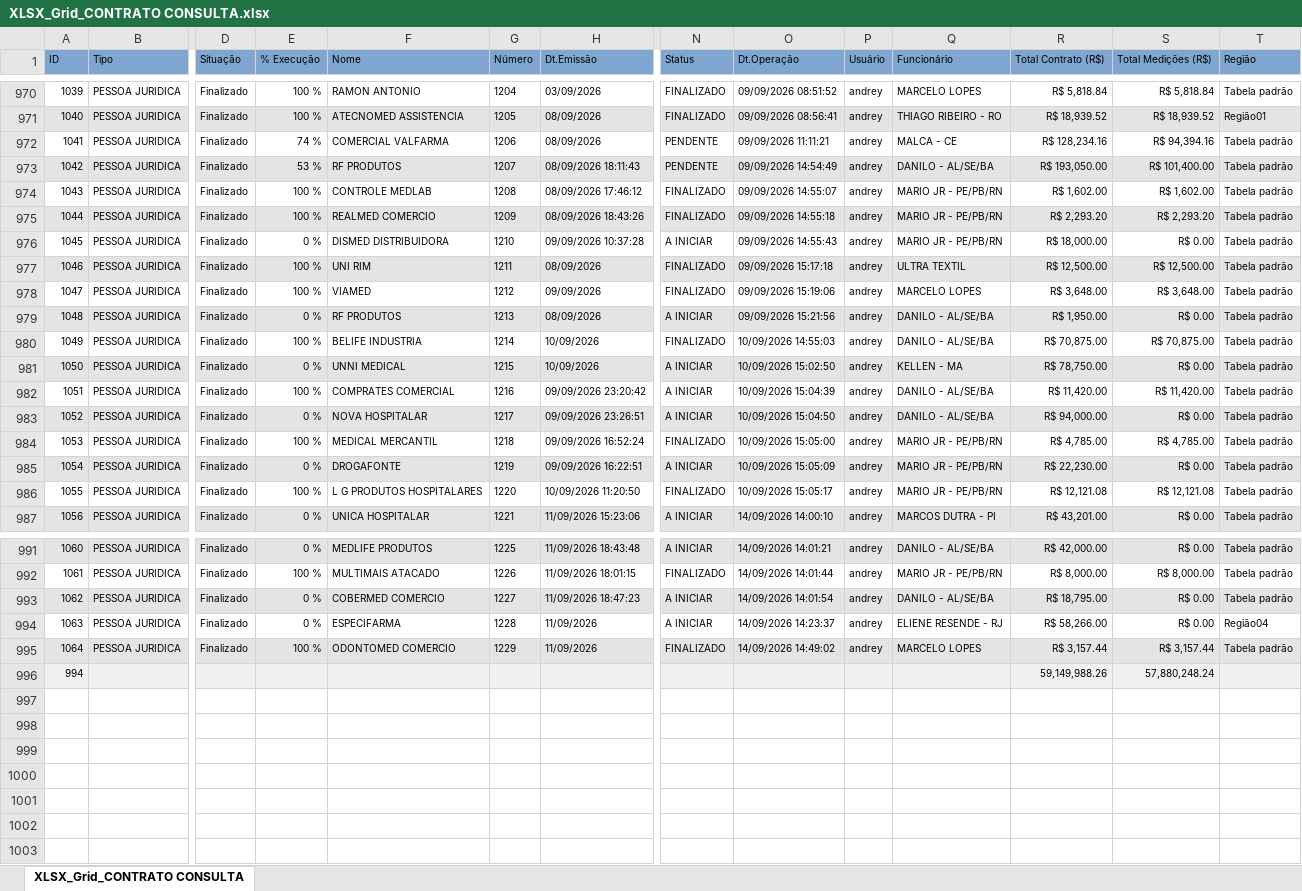
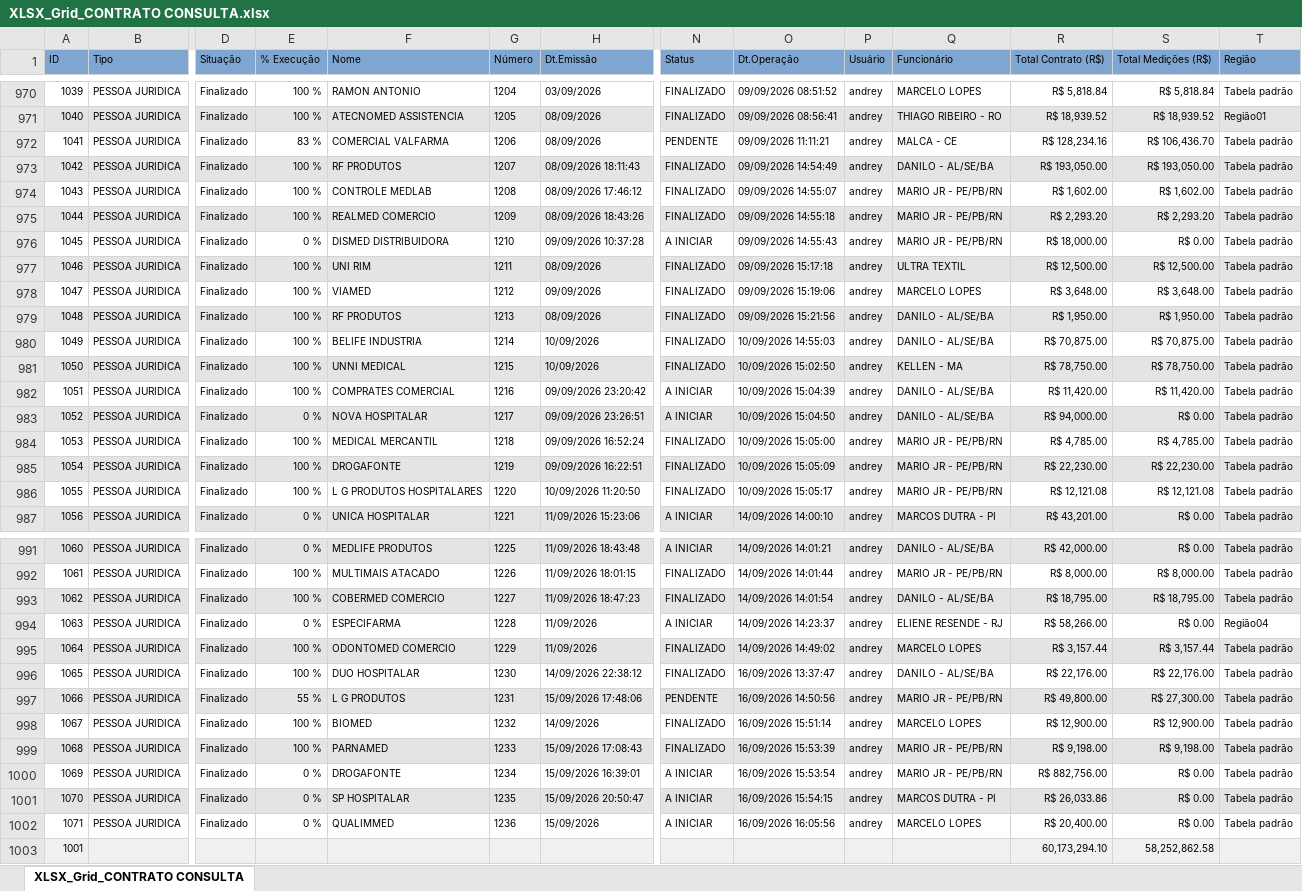
Before and after one commit to fabiosilvavendas-byte/CRM_Medtextil2.0, an Excel workbook: dados/XLSX_Grid_CONTRATO CONSULTA.xlsx, sheet XLSX_Grid_CONTRATO CONSULTA, drawn as a sheet; only a part is shown, gaps mark what is left out; values as stored, in another font and other column widths than the file's, no borders; removed rows and columns are numbered as before the commit, all else as after; rows hold the shown columns only; the diff covers the shown part only; the diff names each change by its address in the sheet, - before the commit and + after, or states it on an @@ line.

```diff
--- a/dados/XLSX_Grid_CONTRATO CONSULTA.xlsx (sheet XLSX_Grid_CONTRATO CONSULTA)
+++ b/dados/XLSX_Grid_CONTRATO CONSULTA.xlsx (sheet XLSX_Grid_CONTRATO CONSULTA)
-E972 (% Execução): 74 %
+E972 (% Execução): 83 %
-S972 (Total Medições (R$)): R$ 94,394.16
+S972 (Total Medições (R$)): R$ 106,436.70
-E973 (% Execução): 53 %
+E973 (% Execução): 100 %
-N973 (Status): PENDENTE
+N973 (Status): FINALIZADO
-S973 (Total Medições (R$)): R$ 101,400.00
+S973 (Total Medições (R$)): R$ 193,050.00
-E979 (% Execução): 0 %
+E979 (% Execução): 100 %
-N979 (Status): A INICIAR
+N979 (Status): FINALIZADO
-S979 (Total Medições (R$)): R$ 0.00
+S979 (Total Medições (R$)): R$ 1,950.00
-E981 (% Execução): 0 %
+E981 (% Execução): 100 %
-N981 (Status): A INICIAR
+N981 (Status): FINALIZADO
-S981 (Total Medições (R$)): R$ 0.00
+S981 (Total Medições (R$)): R$ 78,750.00
-E985 (% Execução): 0 %
+E985 (% Execução): 100 %
-N985 (Status): A INICIAR
+N985 (Status): FINALIZADO
-S985 (Total Medições (R$)): R$ 0.00
+S985 (Total Medições (R$)): R$ 22,230.00
-E993 (% Execução): 0 %
+E993 (% Execução): 100 %
-N993 (Status): A INICIAR
+N993 (Status): FINALIZADO
-S993 (Total Medições (R$)): R$ 0.00
+S993 (Total Medições (R$)): R$ 18,795.00
-row 996: 994 |  |  |  |  |  |  |  |  |  |  | 59,149,988.26 | 57,880,248.24
+row 996: 1065 | PESSOA JURIDICA | Finalizado | 100 % | DUO HOSPITALAR | 1230 | 14/09/2026 22:38:12 | FINALIZADO | 16/09/2026 13:37:47 | andrey | DANILO - AL/SE/BA | R$ 22,176.00 | R$ 22,176.00 | Tabela padrão
+row 997: 1066 | PESSOA JURIDICA | Finalizado | 55 % | L G PRODUTOS | 1231 | 15/09/2026 17:48:06 | PENDENTE | 16/09/2026 14:50:56 | andrey | MARIO JR - PE/PB/RN | R$ 49,800.00 | R$ 27,300.00 | Tabela padrão
+row 998: 1067 | PESSOA JURIDICA | Finalizado | 100 % | BIOMED | 1232 | 14/09/2026 | FINALIZADO | 16/09/2026 15:51:14 | andrey | MARCELO LOPES | R$ 12,900.00 | R$ 12,900.00 | Tabela padrão
+row 999: 1068 | PESSOA JURIDICA | Finalizado | 100 % | PARNAMED | 1233 | 15/09/2026 17:08:43 | FINALIZADO | 16/09/2026 15:53:39 | andrey | MARIO JR - PE/PB/RN | R$ 9,198.00 | R$ 9,198.00 | Tabela padrão
+row 1000: 1069 | PESSOA JURIDICA | Finalizado | 0 % | DROGAFONTE | 1234 | 15/09/2026 16:39:01 | A INICIAR | 16/09/2026 15:53:54 | andrey | MARIO JR - PE/PB/RN | R$ 882,756.00 | R$ 0.00 | Tabela padrão
+row 1001: 1070 | PESSOA JURIDICA | Finalizado | 0 % | SP HOSPITALAR | 1235 | 15/09/2026 20:50:47 | A INICIAR | 16/09/2026 15:54:15 | andrey | MARCOS DUTRA - PI | R$ 26,033.86 | R$ 0.00 | Tabela padrão
+row 1002: 1071 | PESSOA JURIDICA | Finalizado | 0 % | QUALIMMED | 1236 | 15/09/2026 | A INICIAR | 16/09/2026 16:05:56 | andrey | MARCELO LOPES | R$ 20,400.00 | R$ 0.00 | Tabela padrão
+row 1003: 1001 |  |  |  |  |  |  |  |  |  |  | 60,173,294.10 | 58,252,862.58
```
Also changed, not shown: 9 edited cells elsewhere in this sheet, dados/CONSULTA_VENDEDORES.xlsx, dados/PEDIDOSPENDENTES.xlsx.
